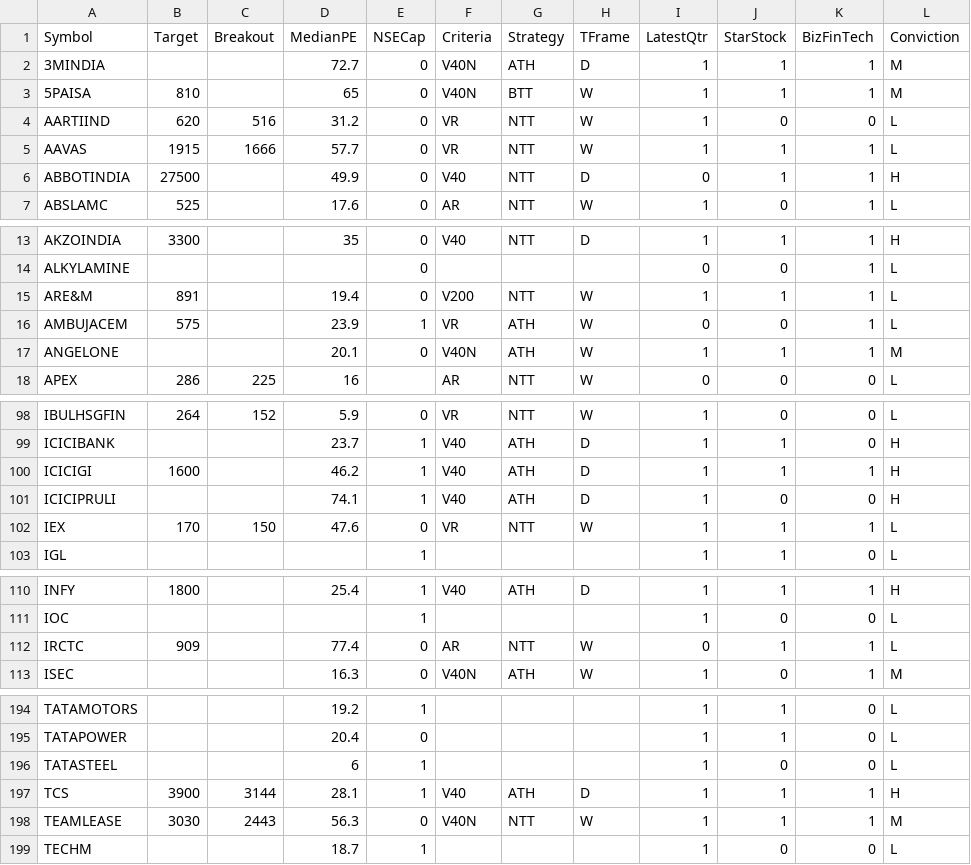
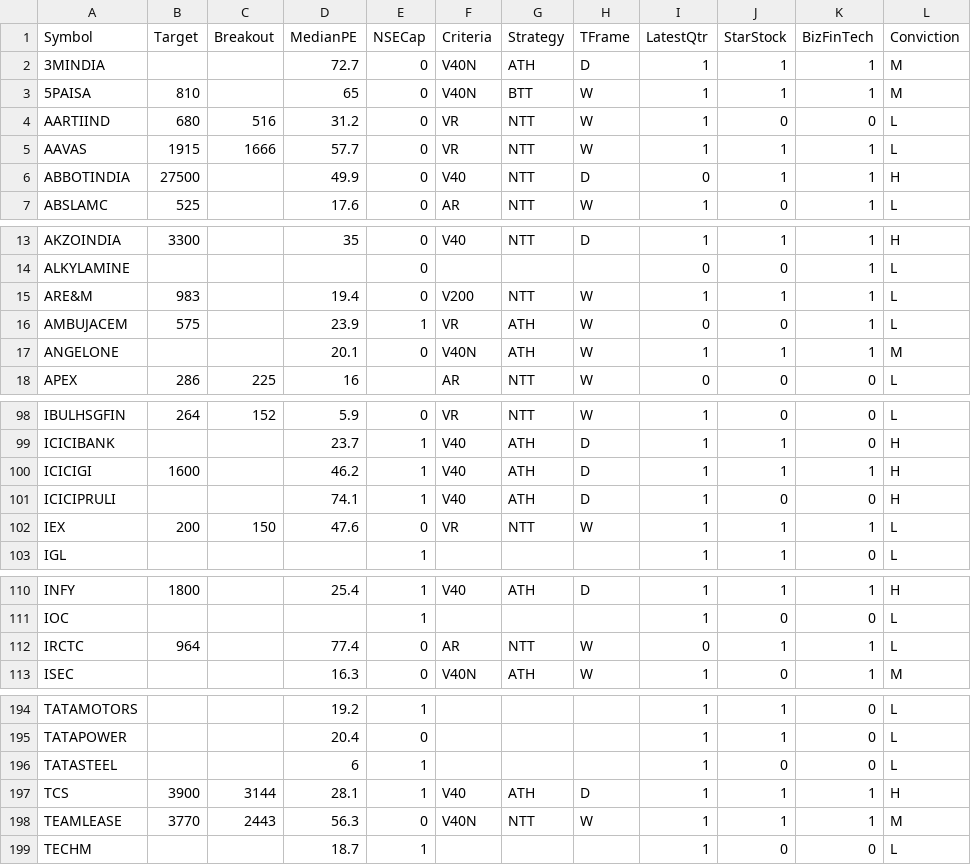
Before and after one commit to ankit-rathi/Quantvesting_v1, a CSV file: data/myProspectsScrips.csv, drawn as a sheet; only a part is shown, gaps mark what is left out; the diff covers the shown part only; the diff names each change by its address in the sheet, - before the commit and + after, or states it on an @@ line.

Commit message:
Add files via upload

```diff
--- a/data/myProspectsScrips.csv
+++ b/data/myProspectsScrips.csv
-B4 (Target): 620
+B4 (Target): 680
-B15 (Target): 891
+B15 (Target): 983
-B102 (Target): 170
+B102 (Target): 200
-B112 (Target): 909
+B112 (Target): 964
-B198 (Target): 3030
+B198 (Target): 3770
```
Also changed, not shown: 1 edited cell elsewhere in this file.
